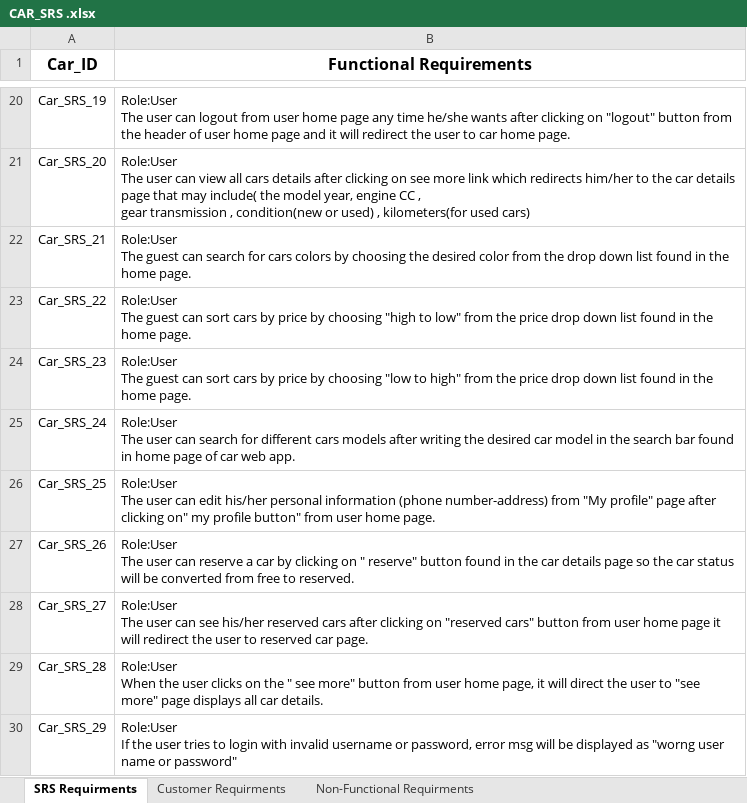
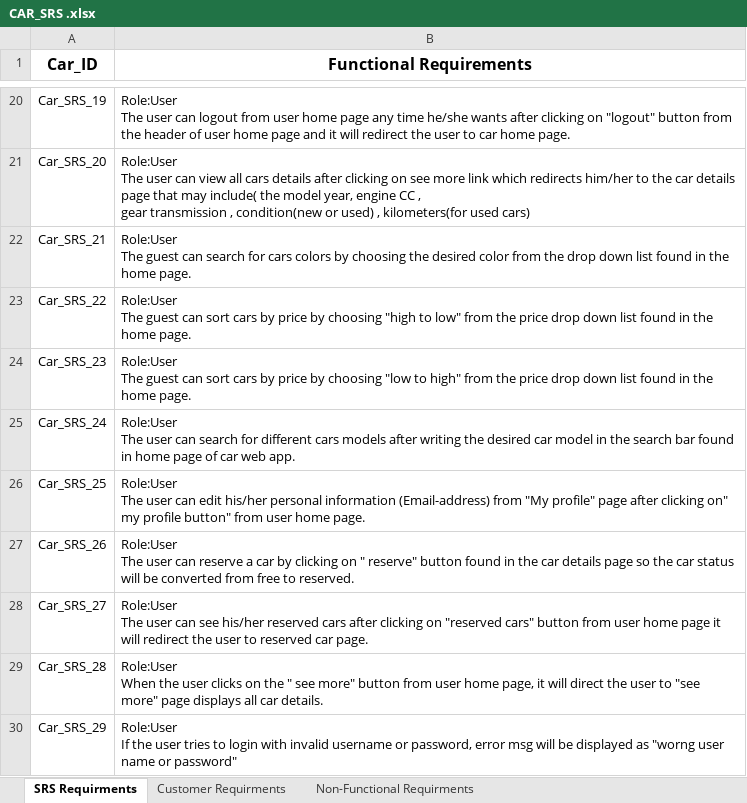
Before and after one commit to FatmaMohamedSoliman/CarPurchasing, an Excel workbook: Requirments/CAR_SRS .xlsx, sheet SRS Requirments, drawn as a sheet; only a part is shown, gaps mark what is left out; values as stored, in another font and other column widths than the file's, no borders; charts and pictures not drawn; the diff names each change by its address in the sheet, - before the commit and + after, or states it on an @@ line.

Commit message:
Update SRS

```diff
--- a/Requirments/CAR_SRS .xlsx (sheet SRS Requirments)
+++ b/Requirments/CAR_SRS .xlsx (sheet SRS Requirments)
-B26 (Functional Requirements): …personal information (phone number-address) from "My…
+B26 (Functional Requirements): …personal information (Email-address) from "My…
```
Also changed, not shown: charts or pictures.
